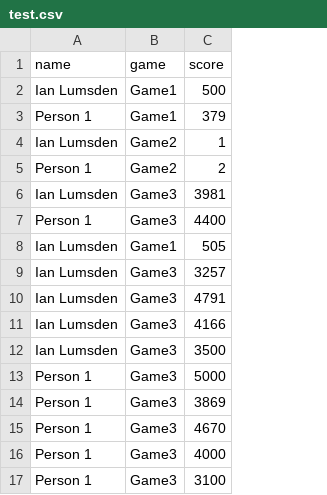
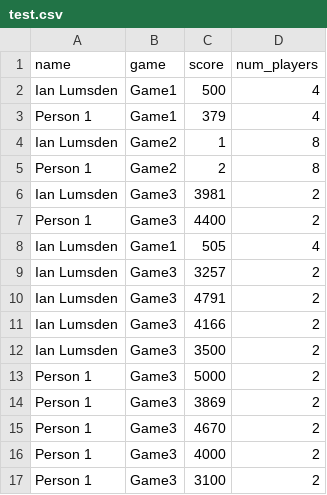
Before and after one commit to ilumsden/sc21_boardgame_tournament_scoring, a CSV file: test.csv, drawn as a sheet; the diff names each change by its address in the sheet, - before the commit and + after, or states it on an @@ line.

Commit message:
Adds scaling to maximum ranking points based on number of players.

```diff
--- a/test.csv
+++ b/test.csv
+column D (num_players), rows 2-17: 4 | 4 | 8 | 8 | 2 | 2 | 4 | 2 | 2 | 2 | 2 | 2 | 2 | 2 | 2 | 2
```
Also changed, not shown: 5 other files.
